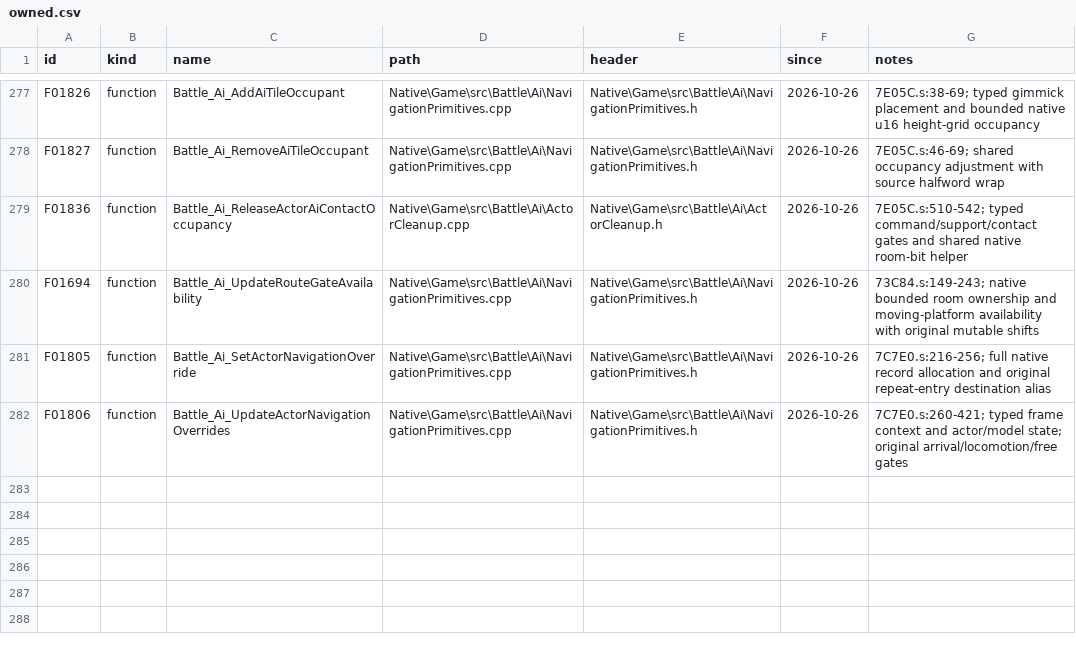
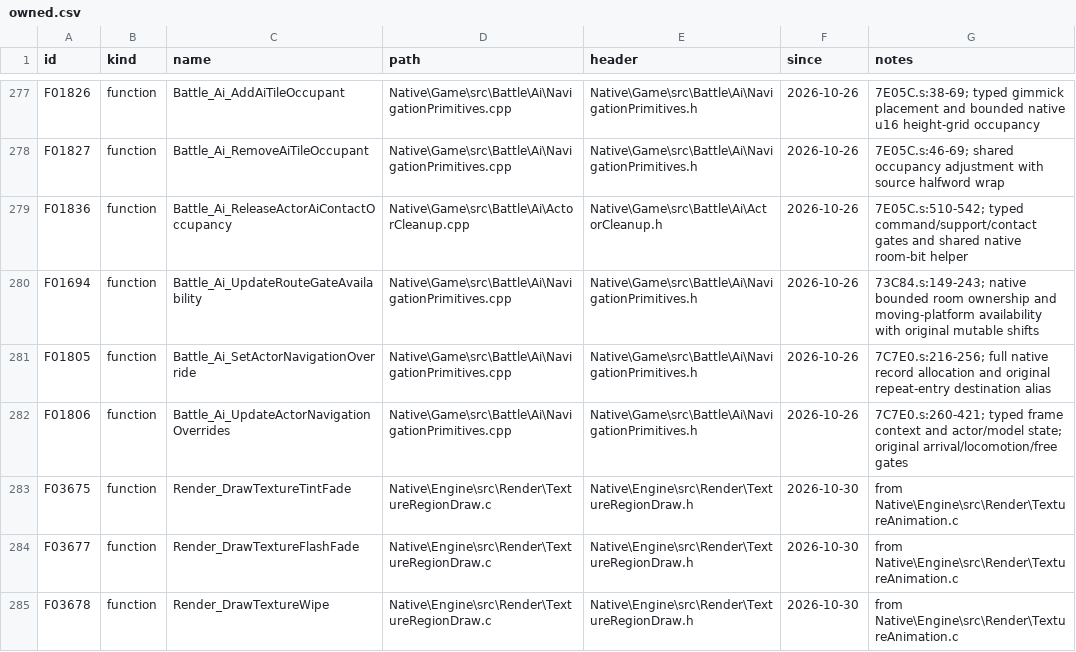
Before and after one commit to JEschete/VS-NativePort, a CSV file: tools/port/owned.csv, drawn as a sheet; only a part is shown, gaps mark what is left out; the diff names each change by its address in the sheet, - before the commit and + after, or states it on an @@ line.

Commit message:
Fix MENUF results texture atlas selection
Pass each overlay's atlas explicitly to shared tint, flash and wipe helpers. Preserve generated caller bindings and ENDING rendering, and cover cube ranks and time-attack ratings with packet regressions.

Owner replay confirms the food-chain heading and LITTLE GREEN MAN rank on MAP038. Refs #244.

```diff
--- a/tools/port/owned.csv
+++ b/tools/port/owned.csv
+row 283: F03675 | function | Render_DrawTextureTintFade | Native\Engine\src\Render\TextureRegionDraw.c | Native\Engine\src\Render\TextureRegionDraw.h | 2026-10-30 | from Native\Engine\src\Render\TextureAnimation.c
+row 284: F03677 | function | Render_DrawTextureFlashFade | Native\Engine\src\Render\TextureRegionDraw.c | Native\Engine\src\Render\TextureRegionDraw.h | 2026-10-30 | from Native\Engine\src\Render\TextureAnimation.c
+row 285: F03678 | function | Render_DrawTextureWipe | Native\Engine\src\Render\TextureRegionDraw.c | Native\Engine\src\Render\TextureRegionDraw.h | 2026-10-30 | from Native\Engine\src\Render\TextureAnimation.c
```
Also changed, not shown: 20 other files.
